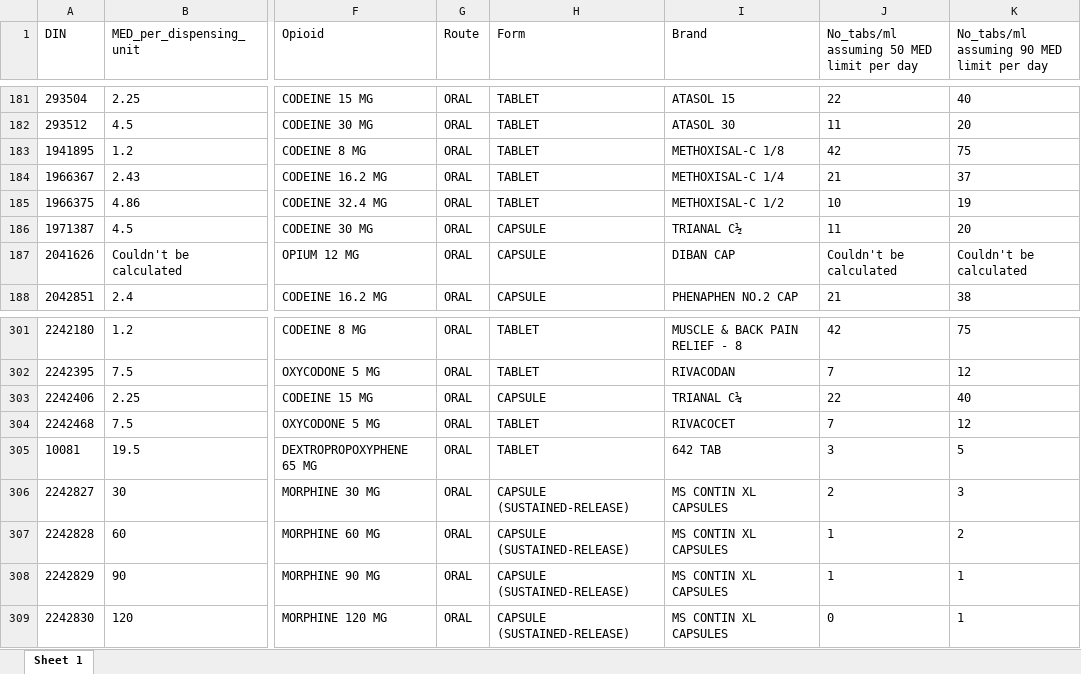
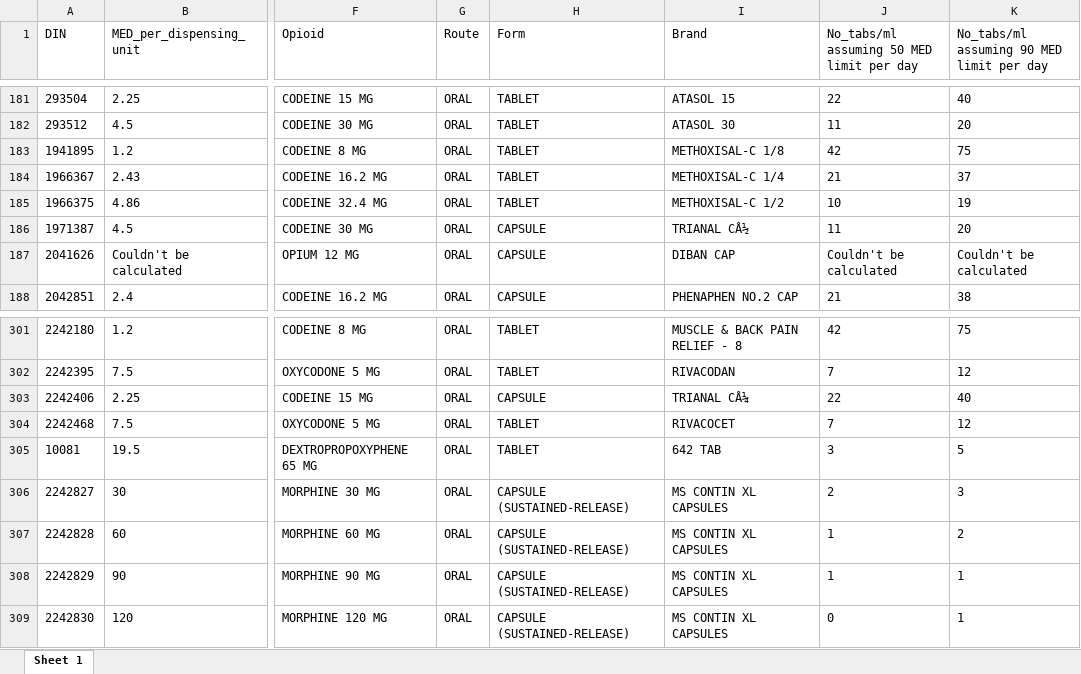
Before and after one commit to ankonahouston/OralOpioids, an Excel workbook: inst/download/2023-02-01_HealthCanada_Opioid_Table.xlsx, sheet Sheet 1, drawn as a sheet; only a part is shown, gaps mark what is left out; values as stored, in another font and other column widths than the file's, no borders; the diff names each change by its address in the sheet, - before the commit and + after, or states it on an @@ line.

```diff
--- a/inst/download/2023-02-01_HealthCanada_Opioid_Table.xlsx (sheet Sheet 1)
+++ b/inst/download/2023-02-01_HealthCanada_Opioid_Table.xlsx (sheet Sheet 1)
-I186 (Brand): TRIANAL C½
+I186 (Brand): TRIANAL CÂ½
-I303 (Brand): TRIANAL C¼
+I303 (Brand): TRIANAL CÂ¼
```
Also changed, not shown: 3 other files.
